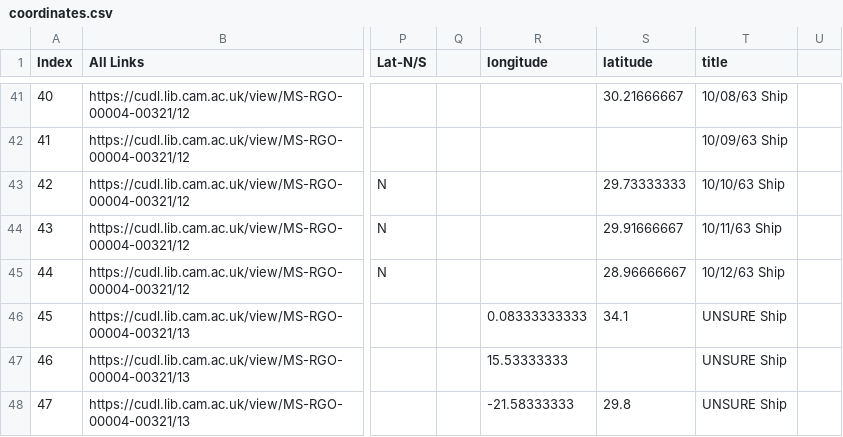
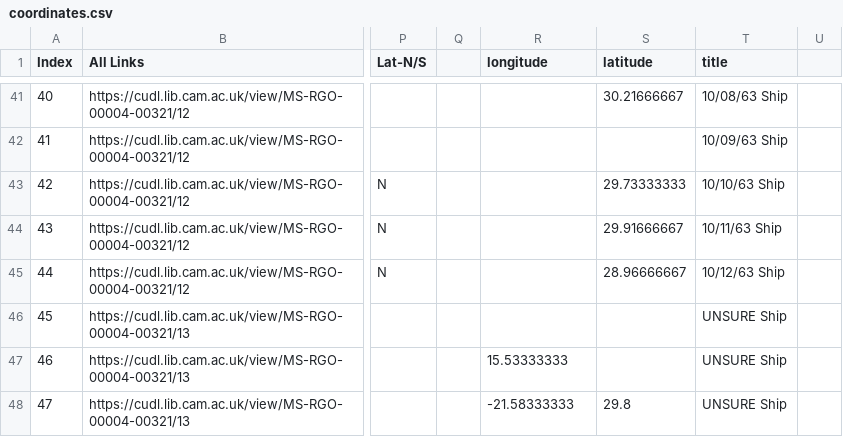
Before and after one commit to Bluee21/BARBADOS_1763_VOYAGE_MAP, a CSV file: journey/mapapp/static/mapapp/coordinates.csv, drawn as a sheet; only a part is shown, gaps mark what is left out; the diff names each change by its address in the sheet, - before the commit and + after, or states it on an @@ line.

Commit message:
removed bad lat/lon pin

```diff
--- a/journey/mapapp/static/mapapp/coordinates.csv
+++ b/journey/mapapp/static/mapapp/coordinates.csv
-R46 (longitude): 0.08333333333
+R46 (longitude): (empty)
-S46 (latitude): 34.1
+S46 (latitude): (empty)
```
